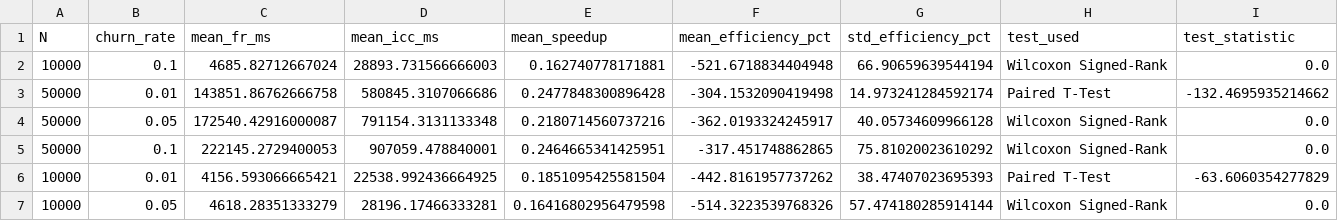
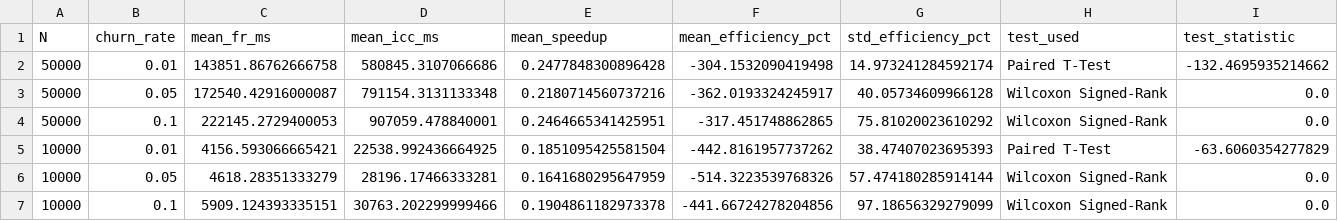
Before and after one commit to Maulana-Dra/uas_graf, a CSV file: sna_framework/data/h1_summary.csv, drawn as a sheet; only a part is shown; removed rows and columns are numbered as before the commit, all else as after; rows hold the shown columns only; the diff names each change by its address in the sheet, - before the commit and + after, or states it on an @@ line.

```diff
--- a/sna_framework/data/h1_summary.csv
+++ b/sna_framework/data/h1_summary.csv
-row 2: 10000 | 0.1 | 4685.82712667024 | 28893.731566666003 | 0.162740778171881 | -521.6718834404948 | 66.90659639544194 | Wilcoxon Signed-Rank | 0.0
-E6 (mean_speedup): 0.16416802956479598
+E6 (mean_speedup): 0.1641680295647959
+row 7: 10000 | 0.1 | 5909.124393335151 | 30763.202299999466 | 0.1904861182973378 | -441.66724278204856 | 97.18656329279099 | Wilcoxon Signed-Rank | 0.0
```
Also changed, not shown: sna_framework/data/h1_raw.csv, 3 other files.
